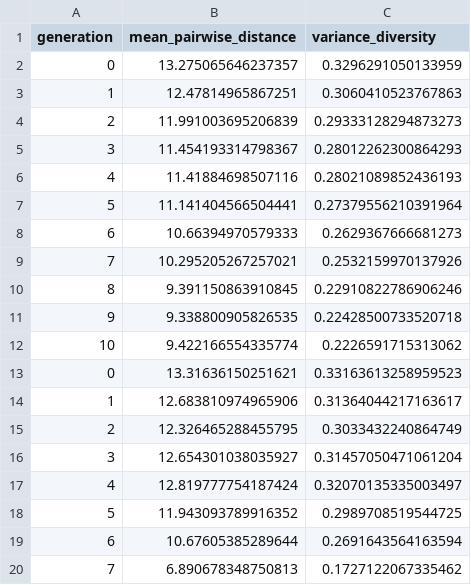
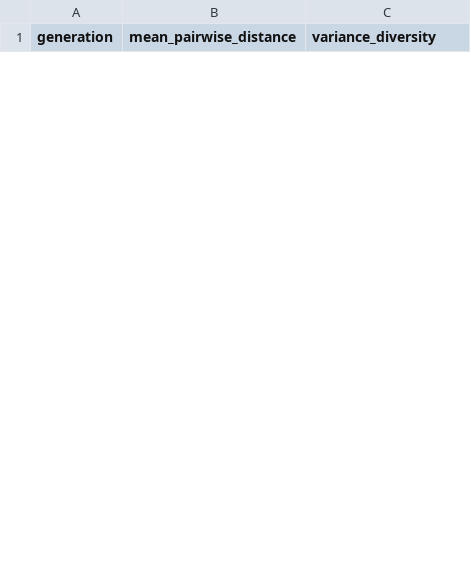
Before and after one commit to SofiaHilma/Evoman_assignment2.0, a CSV file: experiments/enemy_group_1_2_3/diverse_diversity1_2_3.csv, drawn as a sheet; only a part is shown; removed rows and columns are numbered as before the commit, all else as after; the diff covers the shown part only; the diff names each change by its address in the sheet, - before the commit and + after, or states it on an @@ line.

```diff
--- a/experiments/enemy_group_1_2_3/diverse_diversity1_2_3.csv
+++ b/experiments/enemy_group_1_2_3/diverse_diversity1_2_3.csv
-row 2: 0 | 13.275065646237357 | 0.3296291050133959
-row 3: 1 | 12.47814965867251 | 0.3060410523767863
-row 4: 2 | 11.991003695206839 | 0.29333128294873273
-row 5: 3 | 11.454193314798367 | 0.28012262300864293
-row 6: 4 | 11.41884698507116 | 0.28021089852436193
-row 7: 5 | 11.141404566504441 | 0.27379556210391964
-row 8: 6 | 10.66394970579333 | 0.2629367666681273
-row 9: 7 | 10.295205267257021 | 0.2532159970137926
-row 10: 8 | 9.391150863910845 | 0.22910822786906246
-row 11: 9 | 9.338800905826535 | 0.22428500733520718
-row 12: 10 | 9.422166554335774 | 0.2226591715313062
-row 13: 0 | 13.31636150251621 | 0.33163613258959523
-row 14: 1 | 12.683810974965906 | 0.31364044217163617
-row 15: 2 | 12.326465288455795 | 0.3033432240864749
-row 16: 3 | 12.654301038035927 | 0.31457050471061204
-row 17: 4 | 12.819777754187424 | 0.32070135335003497
-row 18: 5 | 11.943093789916352 | 0.2989708519544725
-row 19: 6 | 10.67605385289644 | 0.2691643564163594
-row 20: 7 | 6.890678348750813 | 0.1727122067335462
```
Also changed, not shown: 4 added rows and 36 removed rows elsewhere in this file, experiments/enemy_group_1_2_3/diverse_fitness1_2_3.csv, experiments/enemy_group_1_2_3/triggered_diverse_diversity1_2_3.csv, 16 other files.
